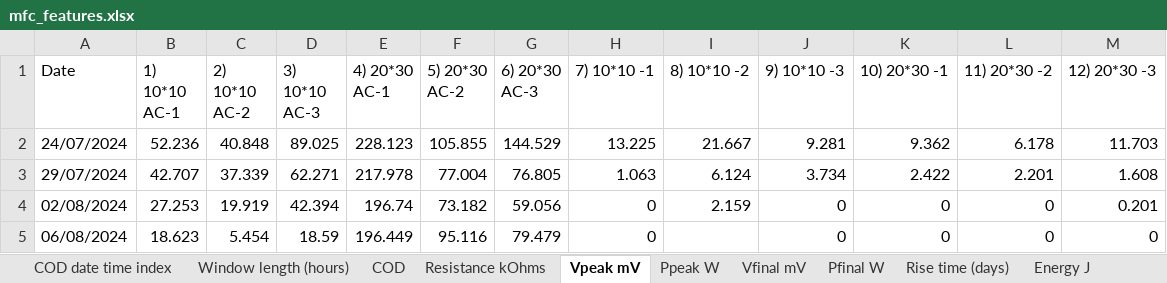
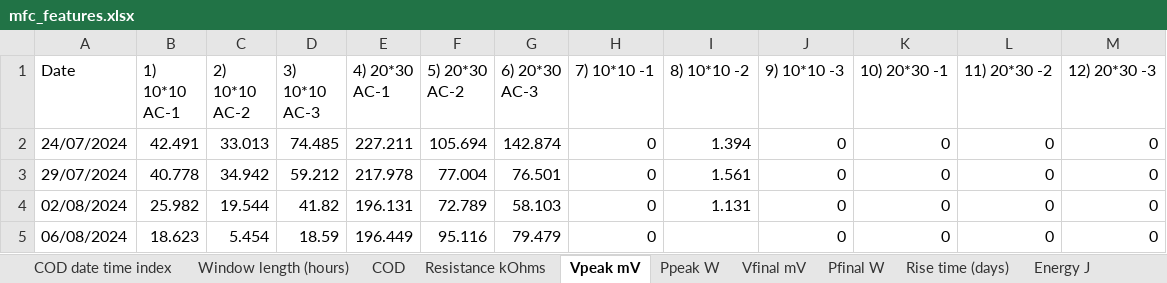
Before and after one commit to hphilamore/APEX_WP2, an Excel workbook: mfc_features.xlsx, sheet Vpeak mV, drawn as a sheet; only a part is shown; values as stored, in another font and other column widths than the file's, no borders; the diff covers the shown part only; the diff names each change by its address in the sheet, - before the commit and + after, or states it on an @@ line.

```diff
--- a/mfc_features.xlsx (sheet Vpeak mV)
+++ b/mfc_features.xlsx (sheet Vpeak mV)
-B2 (1) 10*10 AC-1): 52.236
+B2 (1) 10*10 AC-1): 42.491
-C2 (2) 10*10 AC-2): 40.848
+C2 (2) 10*10 AC-2): 33.013
-D2 (3) 10*10 AC-3): 89.025
+D2 (3) 10*10 AC-3): 74.485
-E2 (4) 20*30 AC-1): 228.123
+E2 (4) 20*30 AC-1): 227.211
-F2 (5) 20*30 AC-2): 105.855
+F2 (5) 20*30 AC-2): 105.694
-G2 (6) 20*30 AC-3): 144.529
+G2 (6) 20*30 AC-3): 142.874
-H2 (7) 10*10 -1): 13.225
+H2 (7) 10*10 -1): 0
-I2 (8) 10*10 -2): 21.667
+I2 (8) 10*10 -2): 1.394
-J2 (9) 10*10 -3): 9.281
+J2 (9) 10*10 -3): 0
-K2 (10) 20*30 -1): 9.362
+K2 (10) 20*30 -1): 0
-L2 (11) 20*30 -2): 6.178
+L2 (11) 20*30 -2): 0
-M2 (12) 20*30 -3): 11.703
+M2 (12) 20*30 -3): 0
-B3 (1) 10*10 AC-1): 42.707
+B3 (1) 10*10 AC-1): 40.778
-C3 (2) 10*10 AC-2): 37.339
+C3 (2) 10*10 AC-2): 34.942
-D3 (3) 10*10 AC-3): 62.271
+D3 (3) 10*10 AC-3): 59.212
-G3 (6) 20*30 AC-3): 76.805
+G3 (6) 20*30 AC-3): 76.501
-H3 (7) 10*10 -1): 1.063
+H3 (7) 10*10 -1): 0
-I3 (8) 10*10 -2): 6.124
+I3 (8) 10*10 -2): 1.561
-J3 (9) 10*10 -3): 3.734
+J3 (9) 10*10 -3): 0
-K3 (10) 20*30 -1): 2.422
+K3 (10) 20*30 -1): 0
-L3 (11) 20*30 -2): 2.201
+L3 (11) 20*30 -2): 0
-M3 (12) 20*30 -3): 1.608
+M3 (12) 20*30 -3): 0
-B4 (1) 10*10 AC-1): 27.253
+B4 (1) 10*10 AC-1): 25.982
-C4 (2) 10*10 AC-2): 19.919
+C4 (2) 10*10 AC-2): 19.544
-D4 (3) 10*10 AC-3): 42.394
+D4 (3) 10*10 AC-3): 41.82
-E4 (4) 20*30 AC-1): 196.74
+E4 (4) 20*30 AC-1): 196.131
-F4 (5) 20*30 AC-2): 73.182
+F4 (5) 20*30 AC-2): 72.789
-G4 (6) 20*30 AC-3): 59.056
+G4 (6) 20*30 AC-3): 58.103
-I4 (8) 10*10 -2): 2.159
+I4 (8) 10*10 -2): 1.131
-M4 (12) 20*30 -3): 0.201
+M4 (12) 20*30 -3): 0
```
Also changed, not shown: 150 edited cells elsewhere in this sheet, sheet Window length (hours), sheet Vfinal mV, sheet Pfinal W, sheet Rise time (days), sheet Ppeak W, sheet Energy J, model_performance.xlsx, 17 other files.
